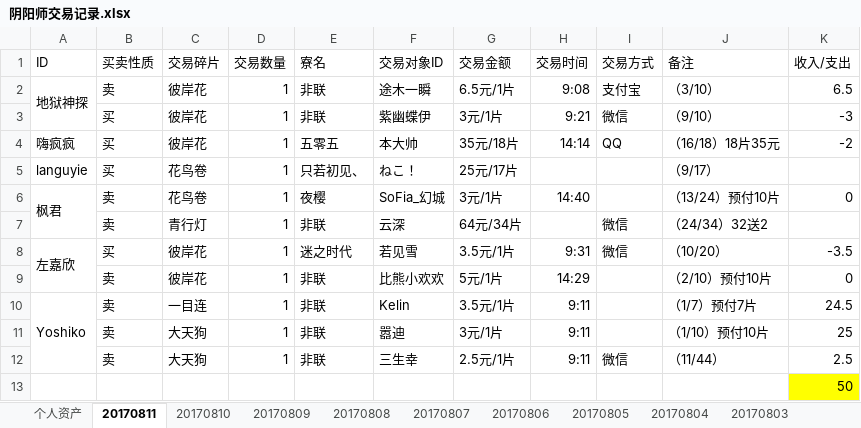
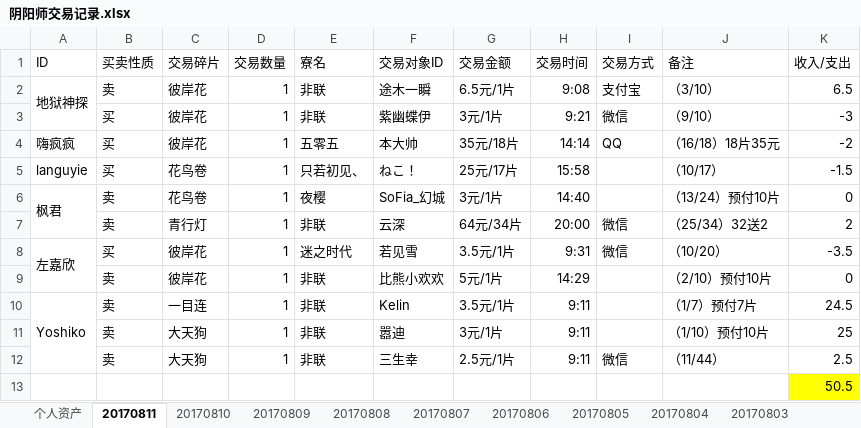
Before and after one commit to ZheS/yys_trade, an Excel workbook: 阴阳师交易记录.xlsx, sheet 20170811, drawn as a sheet; values as stored, in another font and other column widths than the file's, no borders; the diff names each change by its address in the sheet, - before the commit and + after, or states it on an @@ line.

Commit message:
201708111605

```diff
--- a/阴阳师交易记录.xlsx (sheet 20170811)
+++ b/阴阳师交易记录.xlsx (sheet 20170811)
-H5 (交易时间): (empty)
+H5 (交易时间): 15:58
-J5 (备注): （9/17）
+J5 (备注): （10/17）
-K5 (收入/支出): (empty)
+K5 (收入/支出): -1.5
-H7 (交易时间): (empty)
+H7 (交易时间): 20:00
-J7 (备注): （24/34）32送2
+J7 (备注): （25/34）32送2
-K7 (收入/支出): (empty)
+K7 (收入/支出): 2
-K13 (收入/支出): 50
+K13 (收入/支出): 50.5
```
Also changed, not shown: sheet 个人资产.
